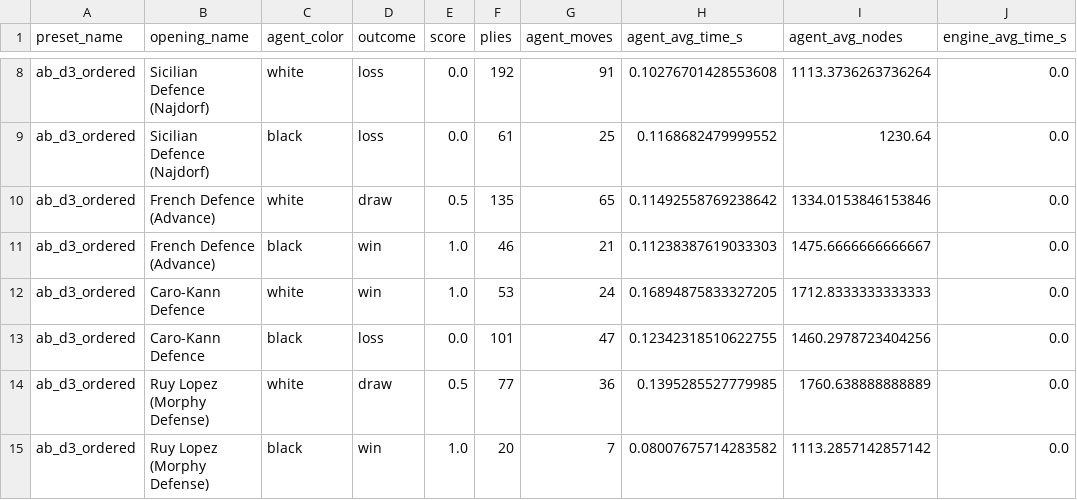
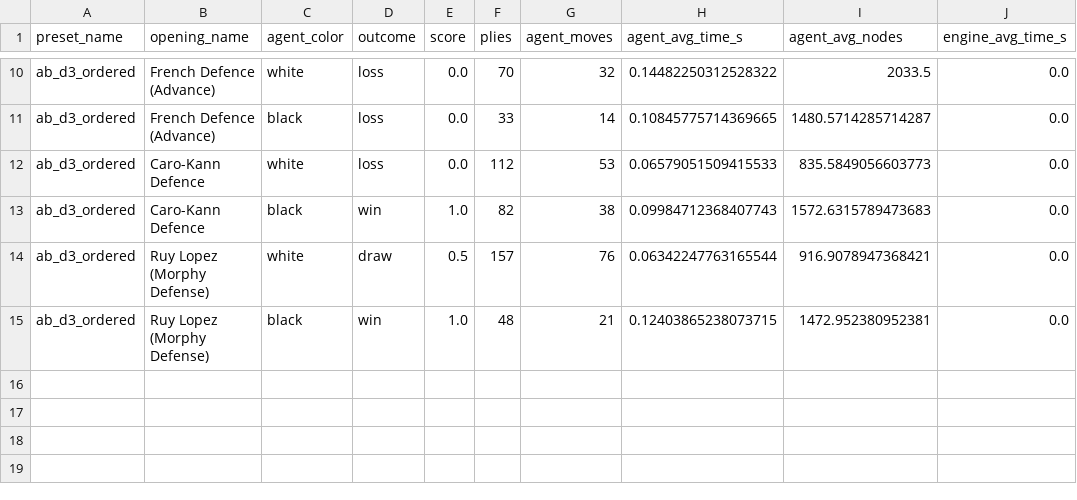
Before and after one commit to JoseSilva1997/CS6053_Coursework_cheassAI, a CSV file: engine_benchmark_results.csv, drawn as a sheet; only a part is shown, gaps mark what is left out; removed rows and columns are numbered as before the commit, all else as after; the diff covers the shown part only; the diff names each change by its address in the sheet, - before the commit and + after, or states it on an @@ line.

```diff
--- a/engine_benchmark_results.csv
+++ b/engine_benchmark_results.csv
-B10:B11 (opening_name): Sicilian Defence (Najdorf)
+B10:B11 (opening_name): French Defence (Advance)
-F10 (plies): 192
+F10 (plies): 70
-G10 (agent_moves): 91
+G10 (agent_moves): 32
-H10 (agent_avg_time_s): 0.10276701428553608
+H10 (agent_avg_time_s): 0.14482250312528322
-I10 (agent_avg_nodes): 1113.3736263736264
+I10 (agent_avg_nodes): 2033.5
-F11 (plies): 61
+F11 (plies): 33
-G11 (agent_moves): 25
+G11 (agent_moves): 14
-H11 (agent_avg_time_s): 0.1168682479999552
+H11 (agent_avg_time_s): 0.10845775714369665
-I11 (agent_avg_nodes): 1230.64
+I11 (agent_avg_nodes): 1480.5714285714287
-B12:B13 (opening_name): French Defence (Advance)
+B12:B13 (opening_name): Caro-Kann Defence
-D12 (outcome): draw
+D12 (outcome): loss
-E12 (score): 0.5
+E12 (score): 0.0
-F12 (plies): 135
+F12 (plies): 112
-G12 (agent_moves): 65
+G12 (agent_moves): 53
-H12 (agent_avg_time_s): 0.11492558769238642
+H12 (agent_avg_time_s): 0.06579051509415533
-I12 (agent_avg_nodes): 1334.0153846153846
+I12 (agent_avg_nodes): 835.5849056603773
-F13 (plies): 46
+F13 (plies): 82
-G13 (agent_moves): 21
+G13 (agent_moves): 38
-H13 (agent_avg_time_s): 0.11238387619033303
+H13 (agent_avg_time_s): 0.09984712368407743
-I13 (agent_avg_nodes): 1475.6666666666667
+I13 (agent_avg_nodes): 1572.6315789473683
-row 12: ab_d3_ordered | Caro-Kann Defence | white | win | 1.0 | 53 | 24 | 0.16894875833327205 | 1712.8333333333333 | 0.0
-row 13: ab_d3_ordered | Caro-Kann Defence | black | loss | 0.0 | 101 | 47 | 0.12342318510622755 | 1460.2978723404256 | 0.0
-F14 (plies): 77
+F14 (plies): 157
-G14 (agent_moves): 36
+G14 (agent_moves): 76
-H14 (agent_avg_time_s): 0.1395285527779985
+H14 (agent_avg_time_s): 0.06342247763165544
-I14 (agent_avg_nodes): 1760.638888888889
+I14 (agent_avg_nodes): 916.9078947368421
-F15 (plies): 20
+F15 (plies): 48
-G15 (agent_moves): 7
+G15 (agent_moves): 21
-H15 (agent_avg_time_s): 0.08007675714283582
+H15 (agent_avg_time_s): 0.12403865238073715
-I15 (agent_avg_nodes): 1113.2857142857142
+I15 (agent_avg_nodes): 1472.952380952381
```
Also changed, not shown: 2 added rows and 30 edited cells elsewhere in this file, 2 other files.
